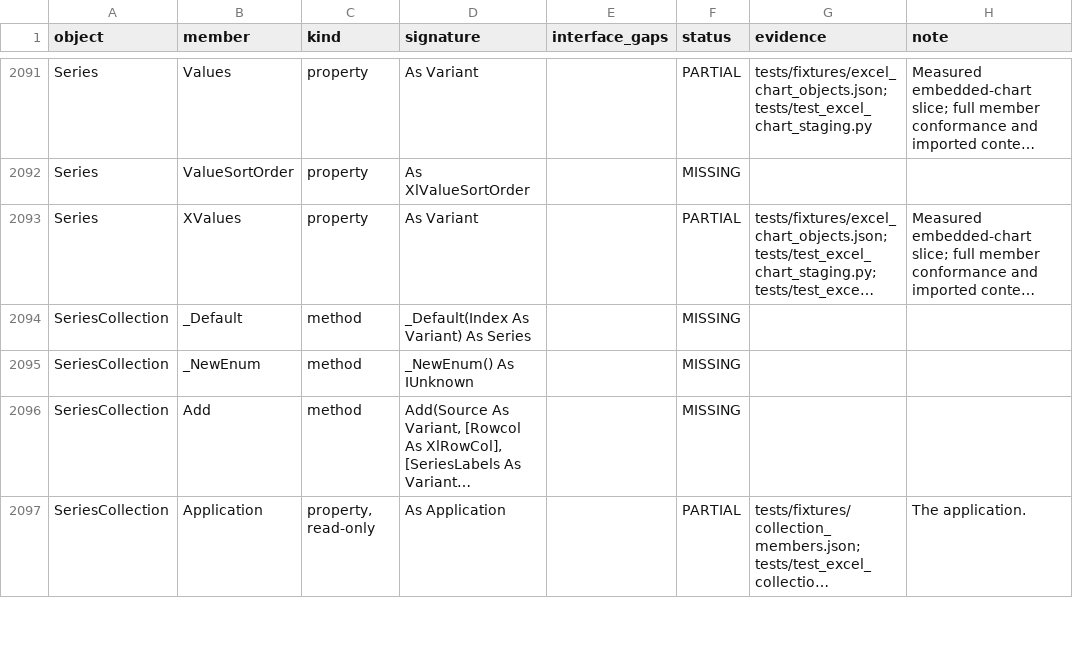
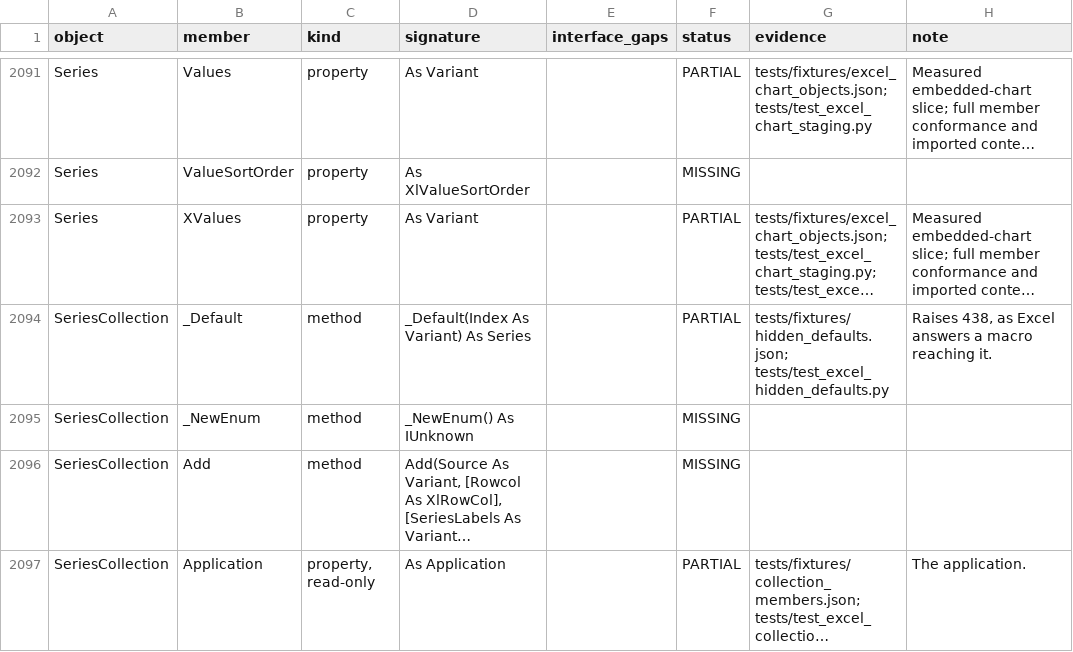
Before and after one commit to WilliamSmithEdward/pyOpenVBA, a CSV file: docs/excel_checklist.csv, drawn as a sheet; only a part is shown, gaps mark what is left out; long unchanged cells end in …; the diff covers the shown part only; the diff names each change by its address in the sheet, - before the commit and + after, or states it on an @@ line.

Commit message:
Answer hidden defaults as Excel does (#384)
Adds the hidden `_Default` members that a macro reaches by bracketed names, such as `ws.Shapes.[_Default](1)`. One live run of 21 cases agrees on what each answers next to the member it stands for, and on the errors (`tests/fixtures/hidden_defaults.json`, `scripts/measure_hidden_defaults.py`).

- Shapes, Sheets, Workbooks, Names, Windows, Styles, Areas, Borders and ListObjects: `_Default` finds an item as Item does, errors included. One small `ItemDefault` mixin in `_creator.py` gives them all the member, and only these collections take it.
- ChartObjects, SeriesCollection and Axes raise 438, as Excel answers a macro reaching them.
- Range: read with no index raises 438, read with one it is Item, and set it is Value.
- Name stands for RefersTo, Application for Name, and ControlFormat for Value, both ways.
- Two things are left out of the probe. Excel's `Windows.[_Default](1) Is ActiveWindow` answers False, because COM hands back another pointer to the same window, so the probe compares captions. Workbook `_CodeName` reads as CodeName does, and a workbook a macro has just made reads an empty code name.
- The remaining missing `_Default` and `_NewEnum` rows are not covered by this change.

This branches from main.

The whole test suite (54694 passed), the checklist test and pyright on the changed source and test files pass locally.

```diff
--- a/docs/excel_checklist.csv
+++ b/docs/excel_checklist.csv
-F2094 (status): MISSING
+F2094 (status): PARTIAL
-G2094 (evidence): (empty)
+G2094 (evidence): tests/fixtures/hidden_defaults.json; tests/test_excel_hidden_defaults.py
-H2094 (note): (empty)
+H2094 (note): Raises 438, as Excel answers a macro reaching it.
```
Also changed, not shown: 46 edited cells elsewhere in this file, 13 other files.
